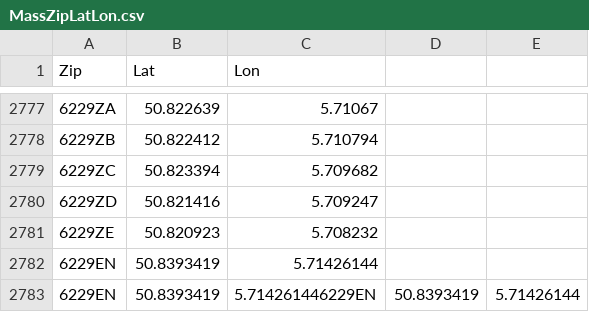
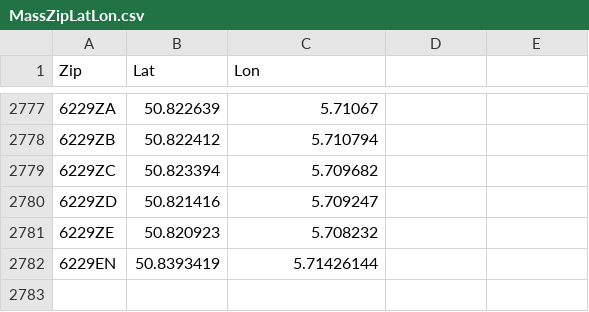
Before and after one commit to natalia-h-x/Project-1-2--MaasMaps, a CSV file: resources/MassZipLatLon.csv, drawn as a sheet; only a part is shown, gaps mark what is left out; the diff names each change by its address in the sheet, - before the commit and + after, or states it on an @@ line.

```diff
--- a/resources/MassZipLatLon.csv
+++ b/resources/MassZipLatLon.csv
-row 2783: 6229EN | 50.8393419 | 5.714261446229EN | 50.8393419 | 5.71426144
```
Also changed, not shown: 6 other files.
